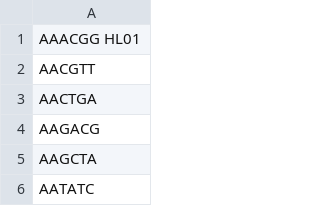
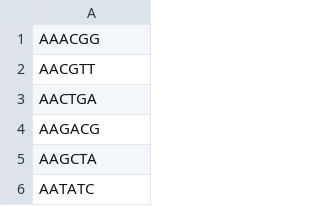
Before and after one commit to jheare/Fish546-Jake, a CSV file: data/decradbarcodes1.csv, drawn as a sheet; only a part is shown.

```diff
--- a/data/decradbarcodes1.csv
+++ b/data/decradbarcodes1.csv
@@ -1,2 +1,2 @@
-AAACGG  HL01
+AAACGG
 AACGTT
```
Also changed, not shown: 1 other file.
